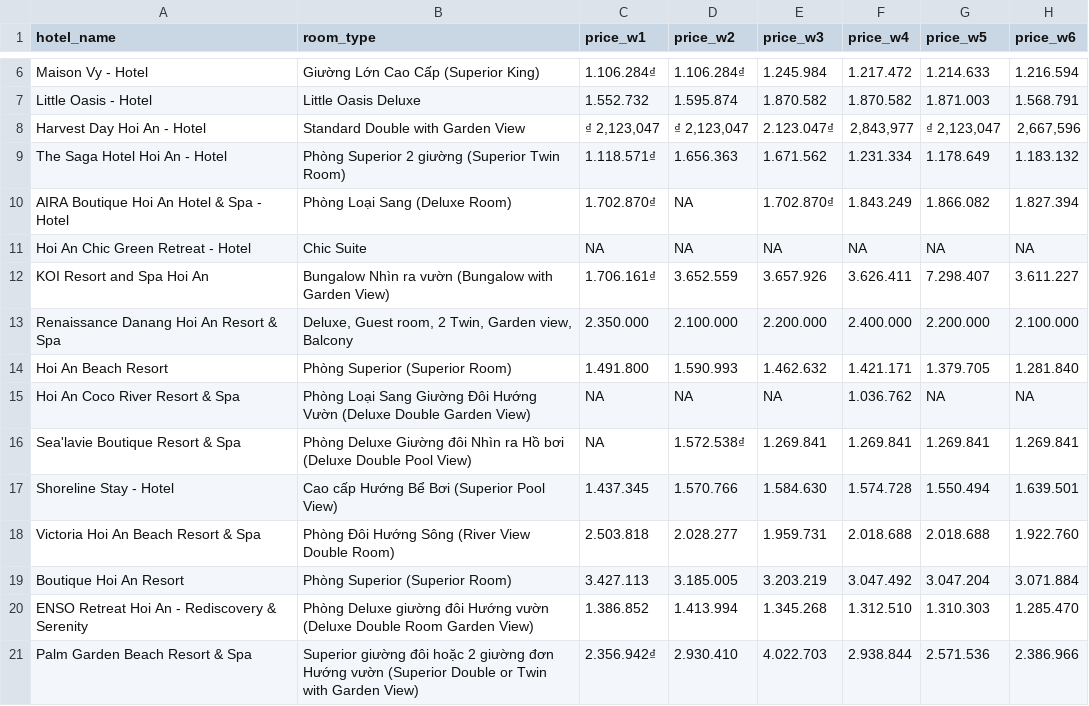
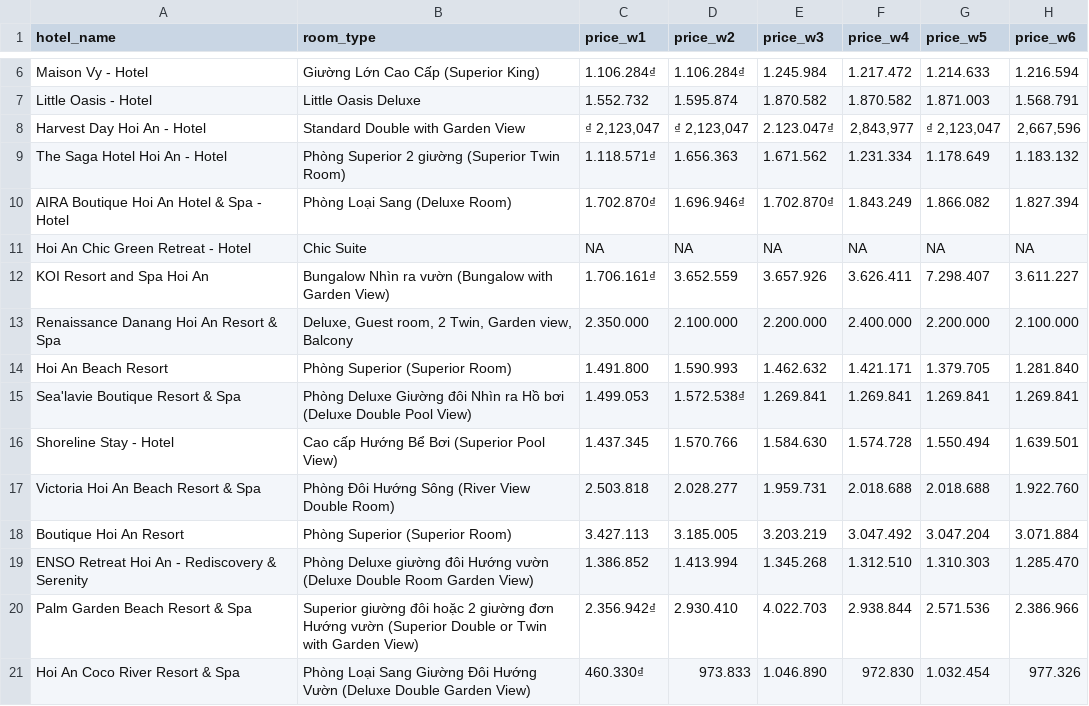
Before and after one commit to hchinhtrung/mvillage-email-template, a CSV file: 31.crawl-tool/agoda/agoda2/TEMP_agoda2.csv, drawn as a sheet; only a part is shown, gaps mark what is left out.

```diff
--- a/31.crawl-tool/agoda/agoda2/TEMP_agoda2.csv
+++ b/31.crawl-tool/agoda/agoda2/TEMP_agoda2.csv
@@ -9,3 +9,3 @@ Harvest Day Hoi An - Hotel,Standard Double with Garden View,"₫ 2,123,047","₫
 The Saga Hotel Hoi An - Hotel,Phòng Superior 2 giường (Superior Twin Room),1.118.571₫,1.656.363,1.671.562,1.231.334,1.178.649,1.183.132
-AIRA Boutique Hoi An Hotel & Spa - Hotel,Phòng Loại Sang (Deluxe Room),1.702.870₫,NA,1.702.870₫,1.843.249,1.866.082,1.827.394
+AIRA Boutique Hoi An Hotel & Spa - Hotel,Phòng Loại Sang (Deluxe Room),1.702.870₫,1.696.946₫,1.702.870₫,1.843.249,1.866.082,1.827.394
 Hoi An Chic Green Retreat - Hotel,Chic Suite,NA,NA,NA,NA,NA,NA
@@ -14,4 +14,3 @@ Renaissance Danang Hoi An Resort & Spa,"Deluxe, Guest room, 2 Twin, Garden view,
 Hoi An Beach Resort,Phòng Superior (Superior Room),1.491.800,1.590.993,1.462.632,1.421.171,1.379.705,1.281.840
-Hoi An Coco River Resort & Spa,Phòng Loại Sang Giường Đôi Hướng Vườn (Deluxe Double Garden View),NA,NA,NA,1.036.762,NA,NA
-Sea'lavie Boutique Resort & Spa,Phòng Deluxe Giường đôi Nhìn ra Hồ bơi (Deluxe Double Pool View),NA,1.572.538₫,1.269.841,1.269.841,1.269.841,1.269.841
+Sea'lavie Boutique Resort & Spa,Phòng Deluxe Giường đôi Nhìn ra Hồ bơi (Deluxe Double Pool View),1.499.053,1.572.538₫,1.269.841,1.269.841,1.269.841,1.269.841
 Shoreline Stay - Hotel,Cao cấp Hướng Bể Bơi (Superior Pool View),1.437.345,1.570.766,1.584.630,1.574.728,1.550.494,1.639.501
@@ -21 +20,2 @@ ENSO Retreat Hoi An - Rediscovery & Serenity,Phòng Deluxe giường đôi Hư
 Palm Garden Beach Resort & Spa,Superior giường đôi hoặc 2 giường đơn Hướng vườn (Superior Double or Twin with Garden View),2.356.942₫,2.930.410,4.022.703,2.938.844,2.571.536,2.386.966
+Hoi An Coco River Resort & Spa,Phòng Loại Sang Giường Đôi Hướng Vườn (Deluxe Double Garden View),460.330₫,973.833,1.046.890,972.830,1.032.454,977.326
```
Also changed, not shown: 31.crawl-tool/agoda/agoda3/FINAL_20260421.csv, 31.crawl-tool/agoda/agoda4/TEMP_agoda4.csv, 18 other files.
